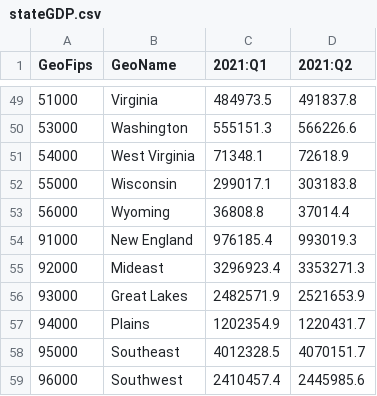
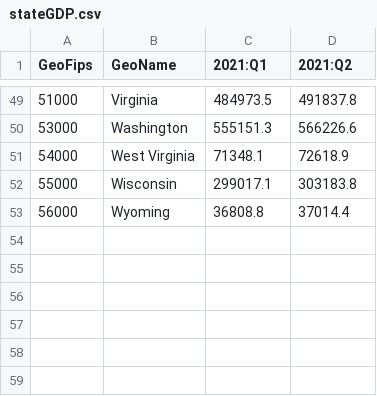
Before and after one commit to lsharples1/6550Project, a CSV file: stateGDP.csv, drawn as a sheet; only a part is shown, gaps mark what is left out; the diff covers the shown part only.

```diff
--- a/stateGDP.csv
+++ b/stateGDP.csv
@@ -53,7 +53 @@
 "56000","Wyoming",36808.8,37014.4
-"91000","New England",976185.4,993019.3
-"92000","Mideast",3296923.4,3353271.3
-"93000","Great Lakes",2482571.9,2521653.9
-"94000","Plains",1202354.9,1220431.7
-"95000","Southeast",4012328.5,4070151.7
-"96000","Southwest",2410457.4,2445985.6
```
Also changed, not shown: 5 removed rows elsewhere in this file.
